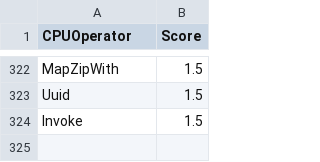
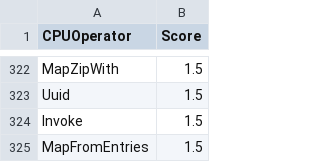
Before and after one commit to NVIDIA/spark-rapids-tools, a CSV file: core/src/main/resources/operatorsScore-databricks-aws-a10G.csv, drawn as a sheet; only a part is shown, gaps mark what is left out; the diff names each change by its address in the sheet, - before the commit and + after, or states it on an @@ line.

```diff
--- a/core/src/main/resources/operatorsScore-databricks-aws-a10G.csv
+++ b/core/src/main/resources/operatorsScore-databricks-aws-a10G.csv
+row 325: MapFromEntries | 1.5
```
Also changed, not shown: core/src/main/resources/operatorsScore-databricks-azure-t4.csv, core/src/main/resources/operatorsScore-dataproc-gke-l4.csv, 12 other files.
